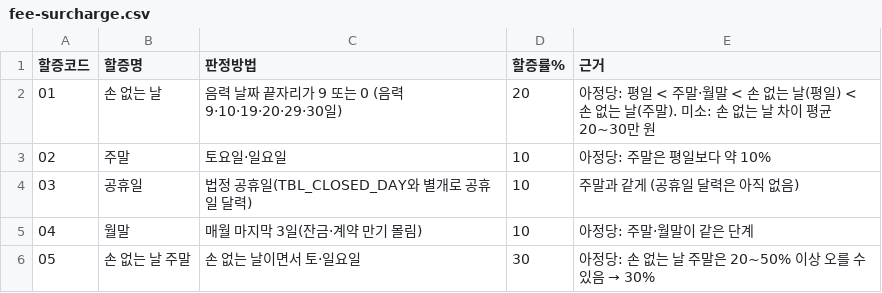
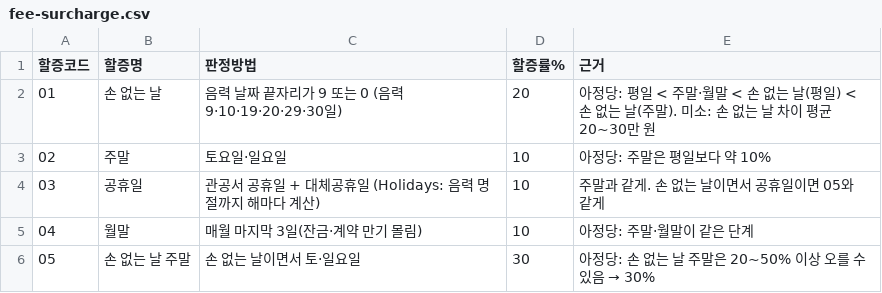
Before and after one commit to hyewan01/CodeMove-AI, a CSV file: docs/estimate/data/fee-surcharge.csv, drawn as a sheet.

```diff
--- a/docs/estimate/data/fee-surcharge.csv
+++ b/docs/estimate/data/fee-surcharge.csv
@@ -3,3 +3,3 @@
 02,주말,"토요일·일요일",10,"아정당: 주말은 평일보다 약 10%"
-03,공휴일,"법정 공휴일(TBL_CLOSED_DAY와 별개로 공휴일 달력)",10,"주말과 같게 (공휴일 달력은 아직 없음)"
+03,공휴일,"관공서 공휴일 + 대체공휴일 (Holidays: 음력 명절까지 해마다 계산)",10,"주말과 같게. 손 없는 날이면서 공휴일이면 05와 같게"
 04,월말,"매월 마지막 3일(잔금·계약 만기 몰림)",10,"아정당: 주말·월말이 같은 단계"
```
Also changed, not shown: 14 other files.
